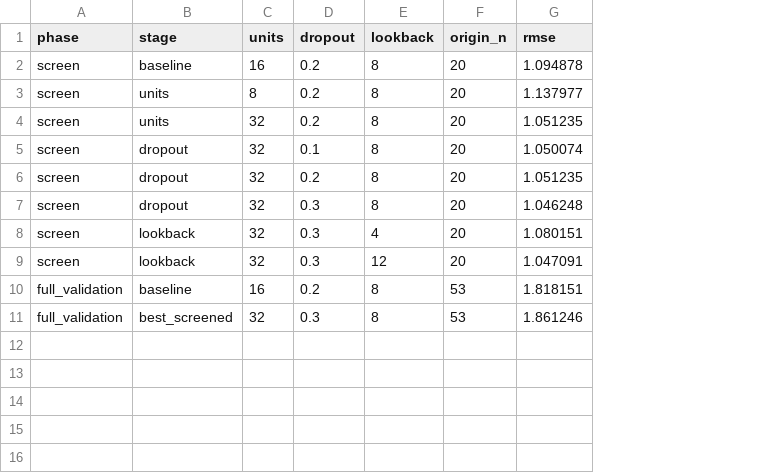
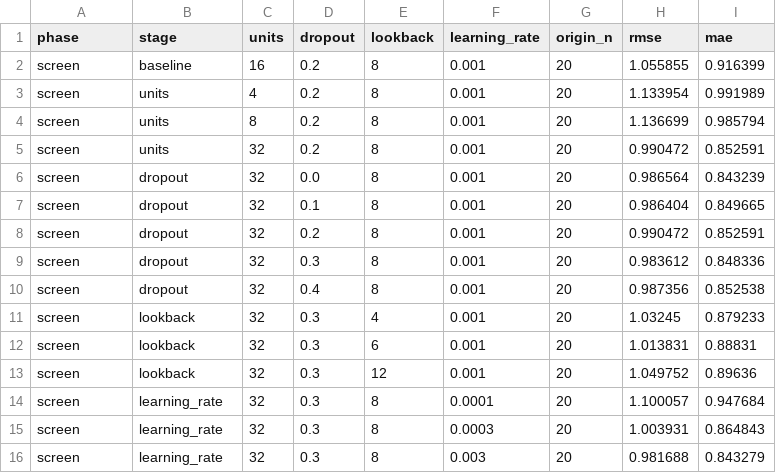
Before and after one commit to JuanVu1810/Australian-CPI-Forecast, a CSV file: reports/lstm_hyperparameter_search.csv, drawn as a sheet; removed rows and columns are numbered as before the commit, all else as after; the diff names each change by its address in the sheet, - before the commit and + after, or states it on an @@ line.

Commit message:
Run the full leakage-fixed, subprocess-isolated LSTM search
14 configs screened on the first 20 origins (single seed), best-screened
(32 units, dropout 0.3, lookback 8, lr 0.003) beat the fixed baseline
there (0.9817 vs 1.0559 RMSE). Re-validated on the 33 origins held out
from screening, across 5 seeds: baseline still wins (RMSE 2.1086 vs
2.1369), though the screened config is more seed-stable (std 0.0124 vs
0.0365). Keeping the fixed compact LSTM (16 units, dropout 0.2, lookback
8, lr 0.001) as the documented baseline -- no config beat it under this
protocol, extending the same conclusion from the earlier (unfixed,
non-isolated) search.

```diff
--- a/reports/lstm_hyperparameter_search.csv
+++ b/reports/lstm_hyperparameter_search.csv
+column F (learning_rate), row 2: 0.001; rows 4-5: 0.001 | 0.001; rows 7-9: all 0.001; row 11: 0.001; row 13: 0.001
+column I (mae), row 2: 0.916399; rows 4-5: 0.985794 | 0.852591; rows 7-9: 0.849665 | 0.852591 | 0.848336; row 11: 0.879233; row 13: 0.89636
-H2 (rmse): 1.094878
+H2 (rmse): 1.055855
+row 3: screen | units | 4 | 0.2 | 8 | 0.001 | 20 | 1.133954 | 0.991989
-H4 (rmse): 1.137977
+H4 (rmse): 1.136699
-H5 (rmse): 1.051235
+H5 (rmse): 0.990472
+row 6: screen | dropout | 32 | 0.0 | 8 | 0.001 | 20 | 0.986564 | 0.843239
-H7 (rmse): 1.050074
+H7 (rmse): 0.986404
-H8 (rmse): 1.051235
+H8 (rmse): 0.990472
-H9 (rmse): 1.046248
+H9 (rmse): 0.983612
+row 10: screen | dropout | 32 | 0.4 | 8 | 0.001 | 20 | 0.987356 | 0.852538
-H11 (rmse): 1.080151
+H11 (rmse): 1.03245
+row 12: screen | lookback | 32 | 0.3 | 6 | 0.001 | 20 | 1.013831 | 0.88831
-H13 (rmse): 1.047091
+H13 (rmse): 1.049752
-row 10: full_validation | baseline | 16 | 0.2 | 8 | 53 | 1.818151
-row 11: full_validation | best_screened | 32 | 0.3 | 8 | 53 | 1.861246
+row 14: screen | learning_rate | 32 | 0.3 | 8 | 0.0001 | 20 | 1.100057 | 0.947684
+row 15: screen | learning_rate | 32 | 0.3 | 8 | 0.0003 | 20 | 1.003931 | 0.864843
+row 16: screen | learning_rate | 32 | 0.3 | 8 | 0.003 | 20 | 0.981688 | 0.843279
```
Also changed, not shown: 2 other files.
